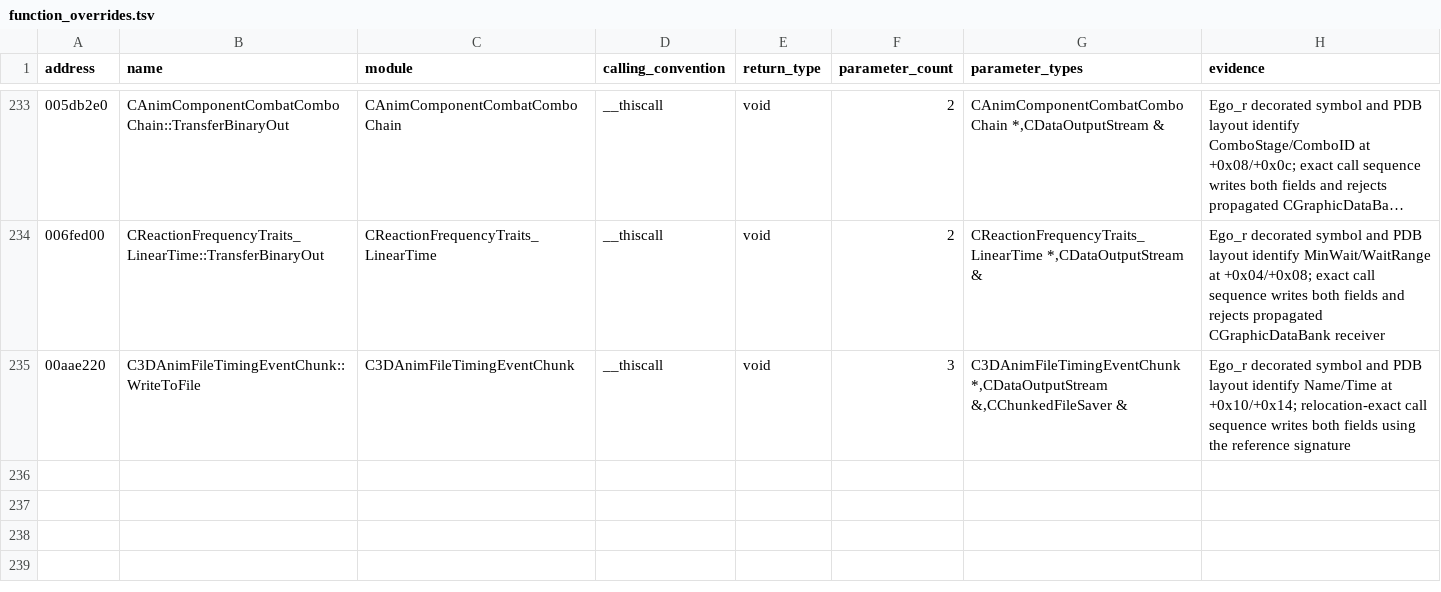
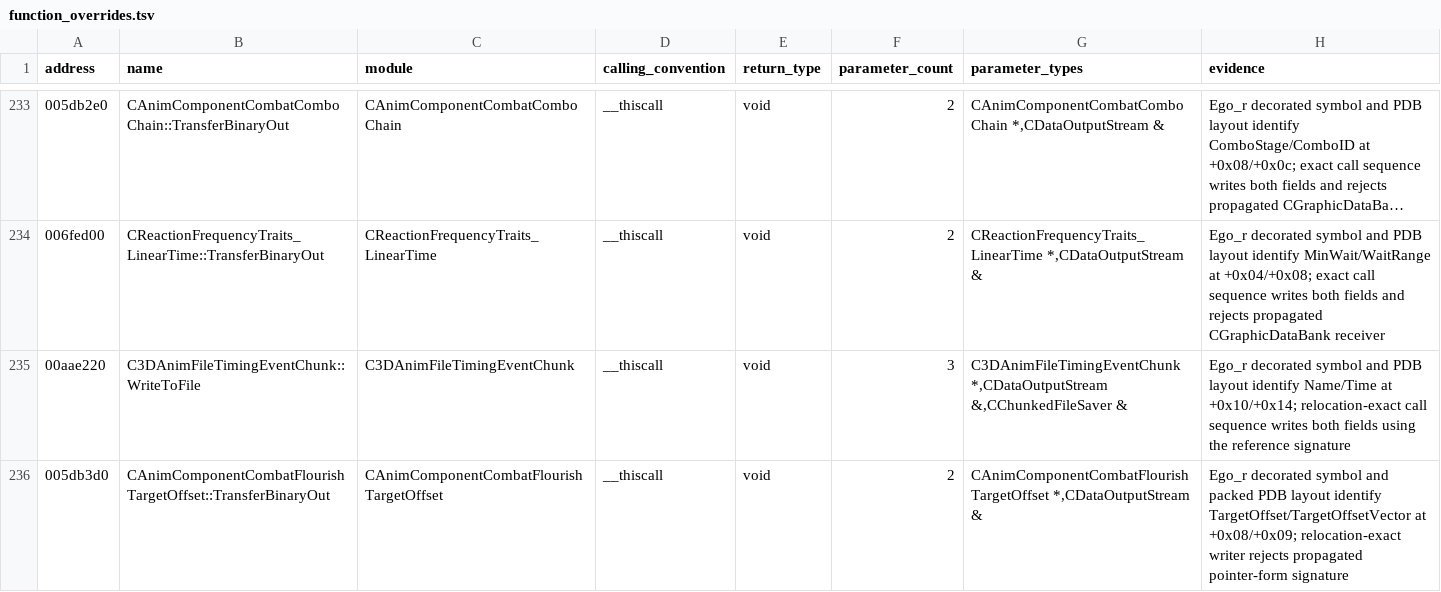
Before and after one commit to BuffJesus/FableDecomp, a TSV file: rebuild/corrections/function_overrides.tsv, drawn as a sheet; only a part is shown, gaps mark what is left out; long unchanged cells end in …; the diff names each change by its address in the sheet, - before the commit and + after, or states it on an @@ line.

```diff
--- a/rebuild/corrections/function_overrides.tsv
+++ b/rebuild/corrections/function_overrides.tsv
+row 236: 005db3d0 | CAnimComponentCombatFlourishTargetOffset::TransferBinaryOut | CAnimComponentCombatFlourishTargetOffset | __thiscall | void | 2 | CAnimComponentCombatFlourishTargetOffset *,CDataOutputStream & | Ego_r decorated symbol and packed PDB layout identify TargetOffset/TargetOffsetVector at +0x08/+0x09; relocation-exact writer rejects propagated pointer-form signature
```
Also changed, not shown: 28 other files.
